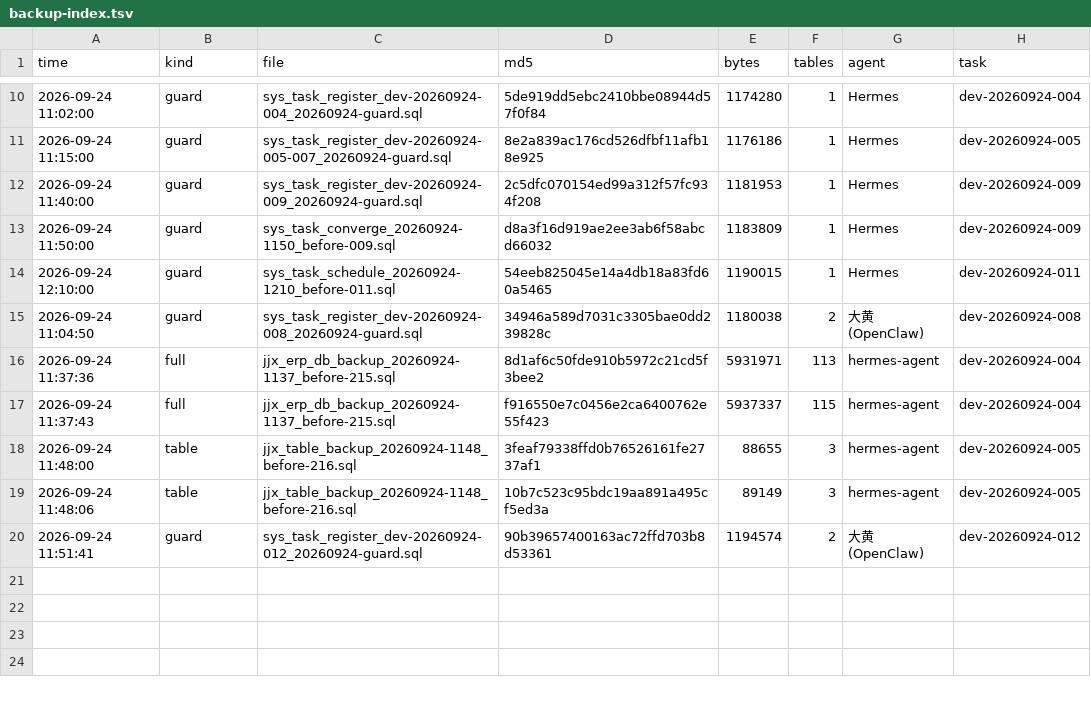
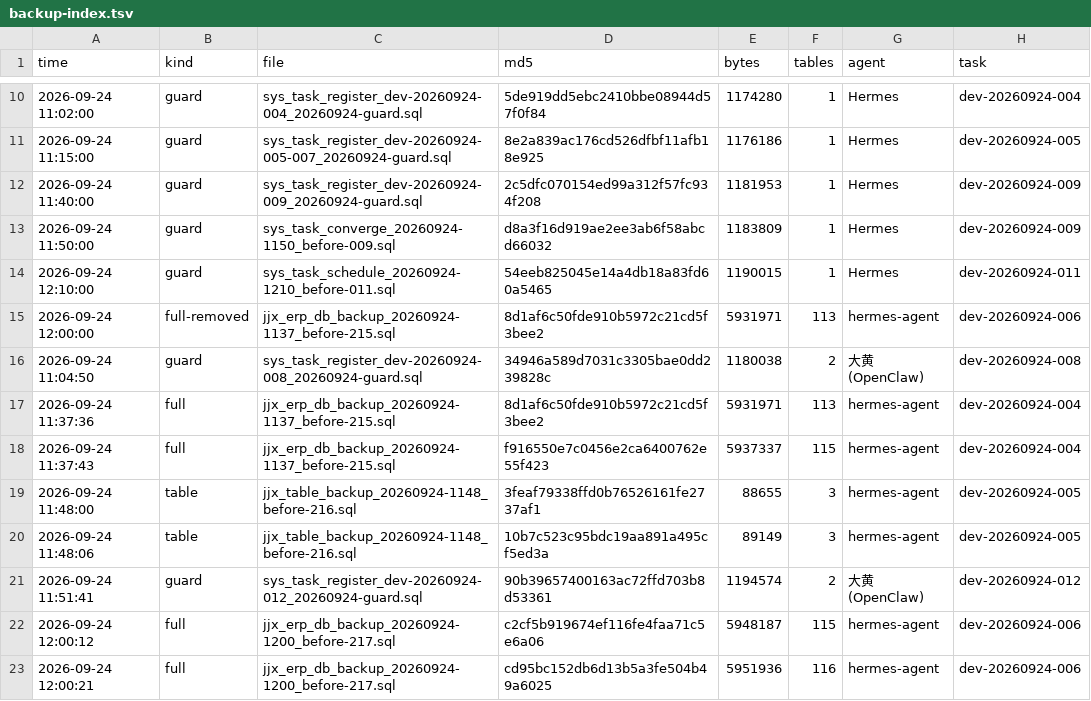
Before and after one commit to HelloLeoLyn/jjx, a TSV file: jjx-docs/sql/backups/backup-index.tsv, drawn as a sheet; only a part is shown, gaps mark what is left out; the diff names each change by its address in the sheet, - before the commit and + after, or states it on an @@ line.

```diff
--- a/jjx-docs/sql/backups/backup-index.tsv
+++ b/jjx-docs/sql/backups/backup-index.tsv
+row 15: 2026-09-24 12:00:00 | full-removed | jjx_erp_db_backup_20260924-1137_before-215.sql | 8d1af6c50fde910b5972c21cd5f3bee2 | 5931971 | 113 | hermes-agent | dev-20260924-006
+row 22: 2026-09-24 12:00:12 | full | jjx_erp_db_backup_20260924-1200_before-217.sql | c2cf5b919674ef116fe4faa71c5e6a06 | 5948187 | 115 | hermes-agent | dev-20260924-006
+row 23: 2026-09-24 12:00:21 | full | jjx_erp_db_backup_20260924-1200_before-217.sql | cd95bc152db6d13b5a3fe504b49a6025 | 5951936 | 116 | hermes-agent | dev-20260924-006
```
Also changed, not shown: 10 other files.
